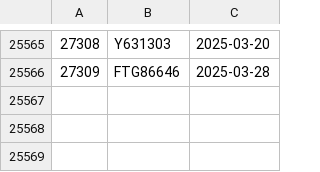
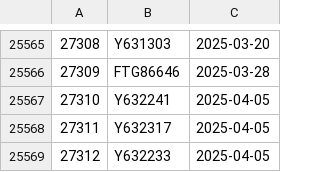
Before and after one commit to dnachron/ymutations, a CSV file: rawfile/ymutation_error.csv, drawn as a sheet; only a part is shown, gaps mark what is left out.

Commit message:
"sync 2025-04-05"

```diff
--- a/rawfile/ymutation_error.csv
+++ b/rawfile/ymutation_error.csv
@@ -25566 +25566,4 @@
 27309,FTG86646,2025-03-28
+27310,Y632241,2025-04-05
+27311,Y632317,2025-04-05
+27312,Y632233,2025-04-05
```
